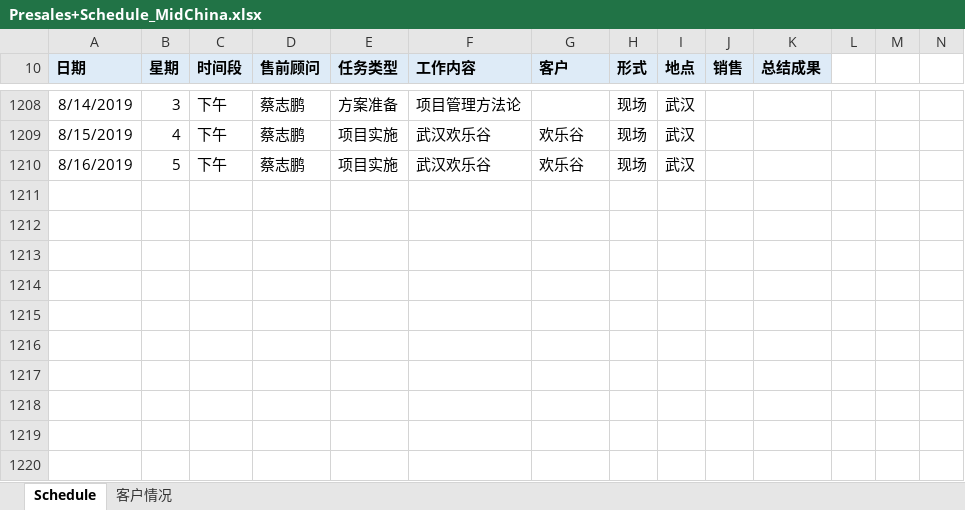
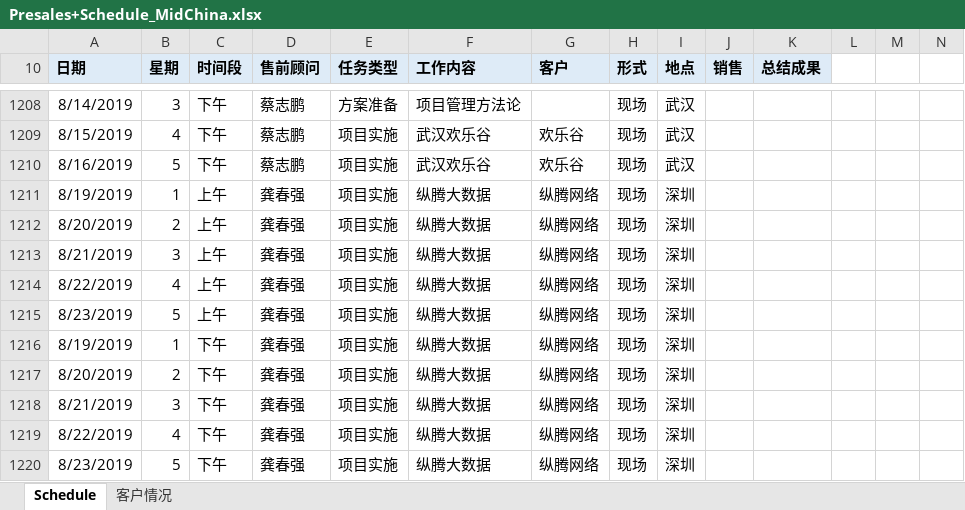
Before and after one commit to ddygcq/plan, an Excel workbook: Presales+Schedule_MidChina.xlsx, sheet Schedule, drawn as a sheet; only a part is shown, gaps mark what is left out; values as stored, in another font and other column widths than the file's, no borders; conditional formats not drawn; rows hold the shown columns only; the diff names each change by its address in the sheet, - before the commit and + after, or states it on an @@ line.

```diff
--- a/Presales+Schedule_MidChina.xlsx (sheet Schedule)
+++ b/Presales+Schedule_MidChina.xlsx (sheet Schedule)
+row 1211: 8/19/2019 | 1 | 上午 | 龚春强 | 项目实施 | 纵腾大数据 | 纵腾网络 | 现场 | 深圳
+row 1212: 8/20/2019 | 2 | 上午 | 龚春强 | 项目实施 | 纵腾大数据 | 纵腾网络 | 现场 | 深圳
+row 1213: 8/21/2019 | 3 | 上午 | 龚春强 | 项目实施 | 纵腾大数据 | 纵腾网络 | 现场 | 深圳
+row 1214: 8/22/2019 | 4 | 上午 | 龚春强 | 项目实施 | 纵腾大数据 | 纵腾网络 | 现场 | 深圳
+row 1215: 8/23/2019 | 5 | 上午 | 龚春强 | 项目实施 | 纵腾大数据 | 纵腾网络 | 现场 | 深圳
+row 1216: 8/19/2019 | 1 | 下午 | 龚春强 | 项目实施 | 纵腾大数据 | 纵腾网络 | 现场 | 深圳
+row 1217: 8/20/2019 | 2 | 下午 | 龚春强 | 项目实施 | 纵腾大数据 | 纵腾网络 | 现场 | 深圳
+row 1218: 8/21/2019 | 3 | 下午 | 龚春强 | 项目实施 | 纵腾大数据 | 纵腾网络 | 现场 | 深圳
+row 1219: 8/22/2019 | 4 | 下午 | 龚春强 | 项目实施 | 纵腾大数据 | 纵腾网络 | 现场 | 深圳
+row 1220: 8/23/2019 | 5 | 下午 | 龚春强 | 项目实施 | 纵腾大数据 | 纵腾网络 | 现场 | 深圳
```
